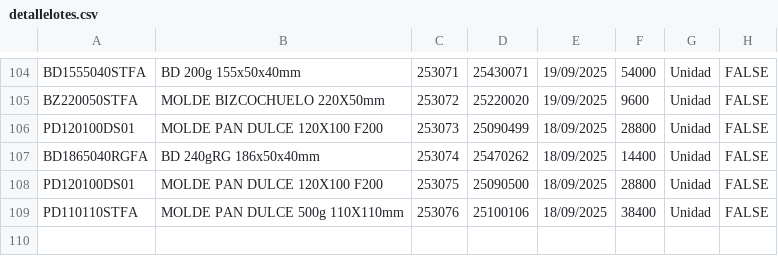
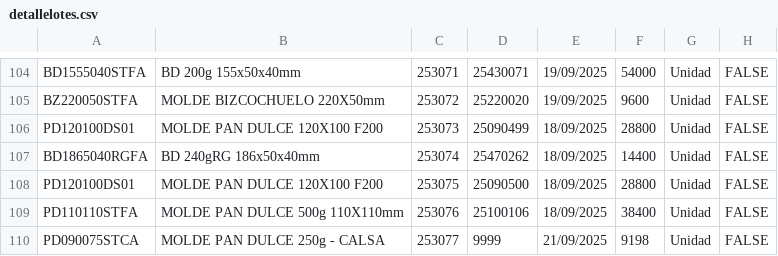
Before and after one commit to gagegfg/Molderil_ListaEmpaque, a CSV file: detallelotes.csv, drawn as a sheet; only a part is shown, gaps mark what is left out; the diff names each change by its address in the sheet, - before the commit and + after, or states it on an @@ line.

Commit message:
Añadiendo pallet 253077 al histórico

```diff
--- a/detallelotes.csv
+++ b/detallelotes.csv
+row 110: PD090075STCA | MOLDE PAN DULCE 250g - CALSA | 253077 | 9999 | 21/09/2025 | 9198 | Unidad | FALSE
```
